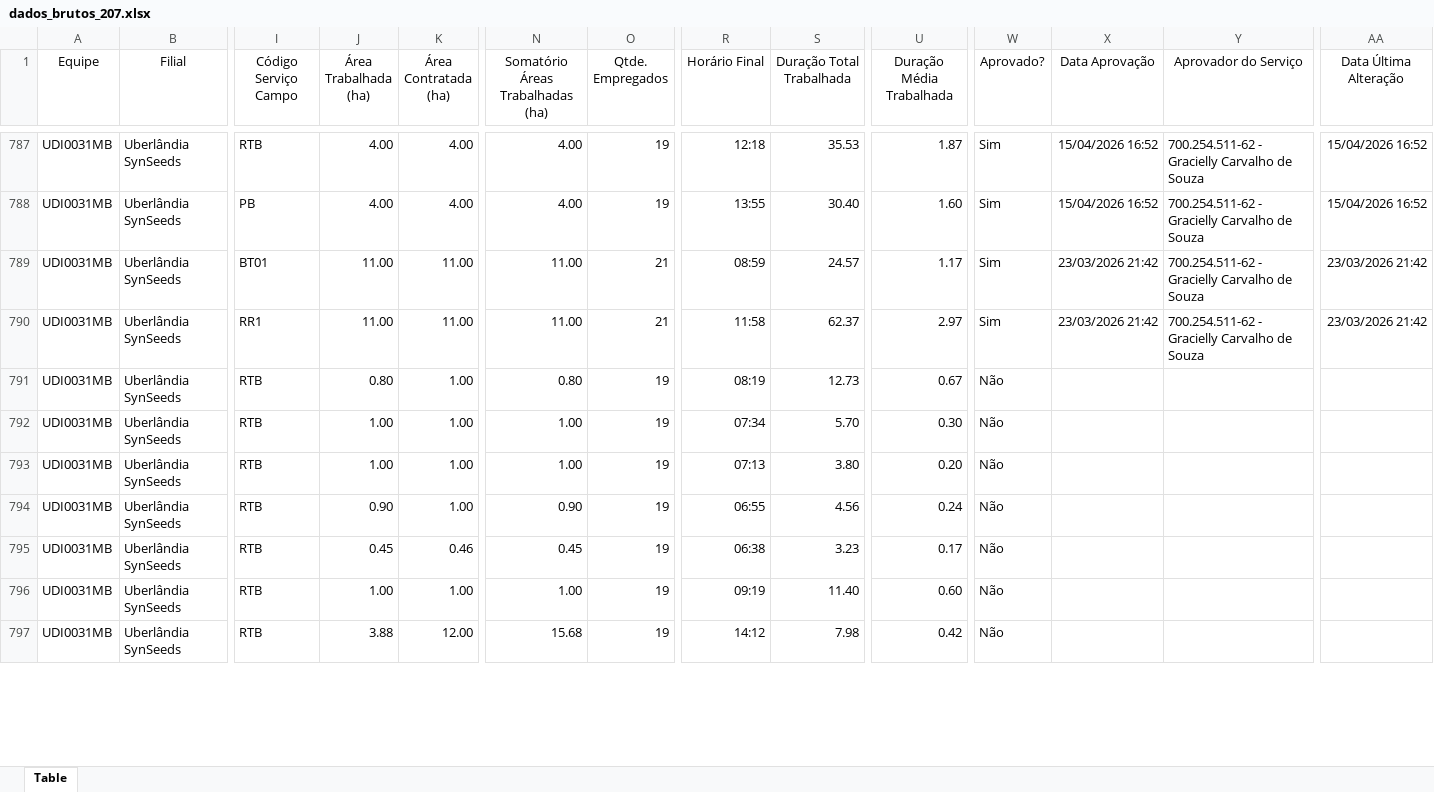
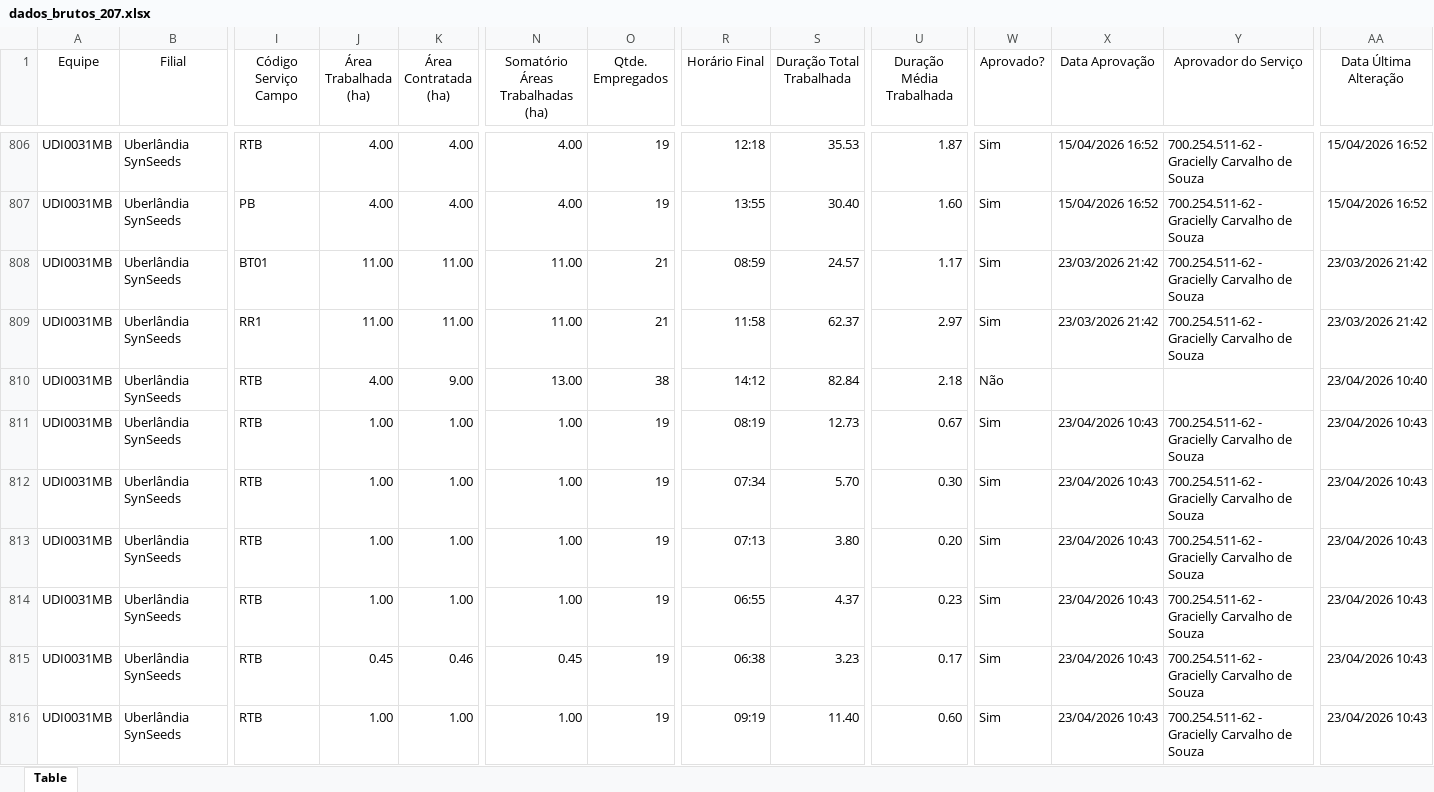
Before and after one commit to JoaoVTozoni/site_monitoramento_buracos_de_tatu, an Excel workbook: dados/dados_brutos_207.xlsx, sheet Table, drawn as a sheet; only a part is shown, gaps mark what is left out; values as stored, in another font and other column widths than the file's, no borders; removed rows and columns are numbered as before the commit, all else as after; rows hold the shown columns only; the diff covers the shown part only; the diff names each change by its address in the sheet, - before the commit and + after, or states it on an @@ line.

Commit message:
Atualiza planilha

```diff
--- a/dados/dados_brutos_207.xlsx (sheet Table)
+++ b/dados/dados_brutos_207.xlsx (sheet Table)
+row 810: UDI0031MB | Uberlândia SynSeeds | RTB | 4.00 | 9.00 | 13.00 | 38 | 14:12 | 82.84 | 2.18 | Não |  |  | 23/04/2026 10:40
-J811 (Área Trabalhada (ha)): 0.80
+J811 (Área Trabalhada (ha)): 1.00
-N811 (Somatório Áreas Trabalhadas (ha)): 0.80
+N811 (Somatório Áreas Trabalhadas (ha)): 1.00
-W811:W816 (Aprovado?): Não
+W811:W816 (Aprovado?): Sim
-X811:X816 (Data Aprovação): (empty)
+X811:X816 (Data Aprovação): 23/04/2026 10:43
-Y811:Y816 (Aprovador do Serviço): (empty)
+Y811:Y816 (Aprovador do Serviço): 700.254.511-62 - Gracielly Carvalho de Souza
-AA811:AA816 (Data Última Alteração): (empty)
+AA811:AA816 (Data Última Alteração): 23/04/2026 10:43
-J814 (Área Trabalhada (ha)): 0.90
+J814 (Área Trabalhada (ha)): 1.00
-N814 (Somatório Áreas Trabalhadas (ha)): 0.90
+N814 (Somatório Áreas Trabalhadas (ha)): 1.00
-S814 (Duração Total Trabalhada): 4.56
+S814 (Duração Total Trabalhada): 4.37
-U814 (Duração Média Trabalhada): 0.24
+U814 (Duração Média Trabalhada): 0.23
-row 797: UDI0031MB | Uberlândia SynSeeds | RTB | 3.88 | 12.00 | 15.68 | 19 | 14:12 | 7.98 | 0.42 | Não
```
Also changed, not shown: 31 added rows, 1 removed row and 443 edited cells elsewhere in this sheet.
